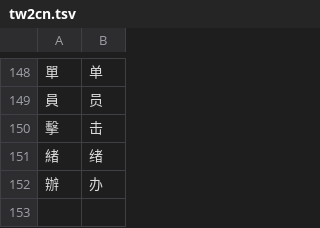
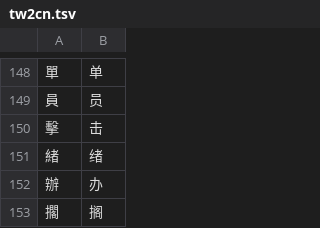
Before and after one commit to BenjaminLu/firstmate-workflow, a TSV file: i18n/tw2cn.tsv, drawn as a sheet; only a part is shown, gaps mark what is left out.

```diff
--- a/i18n/tw2cn.tsv
+++ b/i18n/tw2cn.tsv
@@ -152 +152,2 @@
 辦	办
+擱	搁
```
Also changed, not shown: 13 other files.
